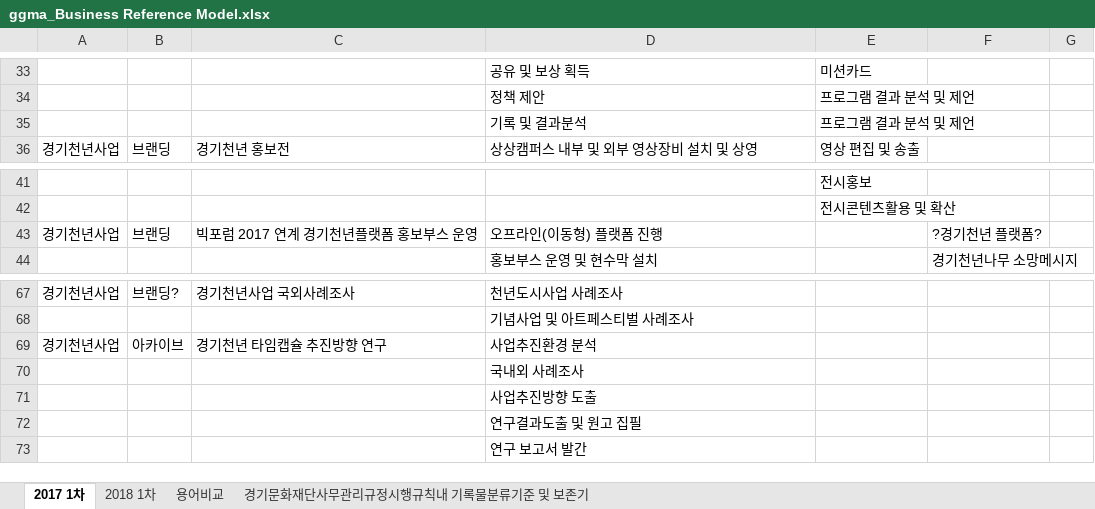
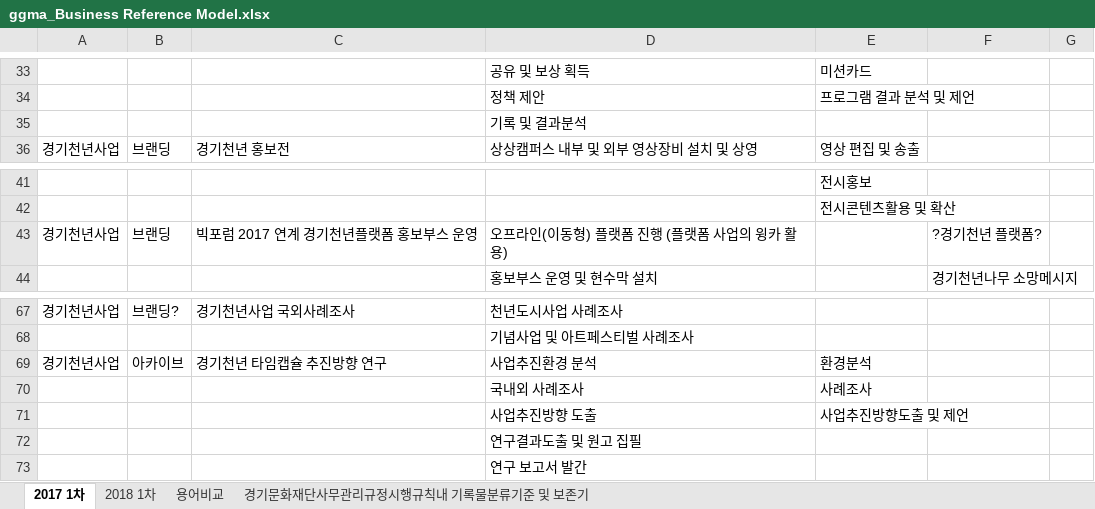
Before and after one commit to leeeeees/larchiveum, an Excel workbook: ggma_Business Reference Model.xlsx, sheet 2017 1차, drawn as a sheet; only a part is shown, gaps mark what is left out; values as stored, in another font and other column widths than the file's, no cell formats; the diff covers the shown part only; the diff names each change by its address in the sheet, - before the commit and + after, or states it on an @@ line.

```diff
--- a/ggma_Business Reference Model.xlsx (sheet 2017 1차)
+++ b/ggma_Business Reference Model.xlsx (sheet 2017 1차)
-E35: 프로그램 결과 분석 및 제언
+E35: (empty)
-D43: 오프라인(이동형) 플랫폼 진행
+D43: 오프라인(이동형) 플랫폼 진행 (플랫폼 사업의 윙카 활용)
-E69: (empty)
+E69: 환경분석
-E70: (empty)
+E70: 사례조사
-E71: (empty)
+E71: 사업추진방향도출 및 제언
```
Also changed, not shown: 18 edited cells elsewhere in this sheet, cell formats.
